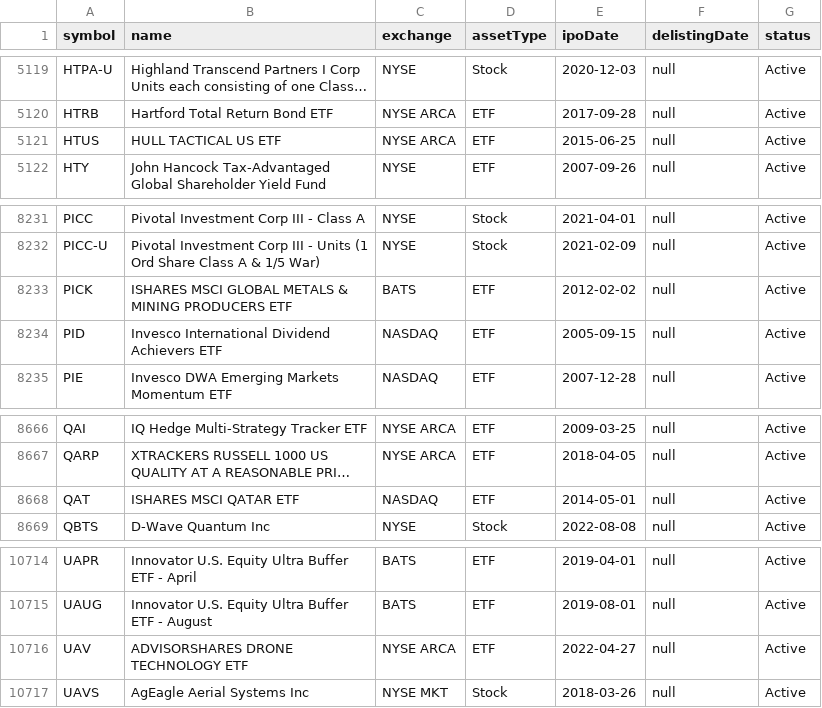
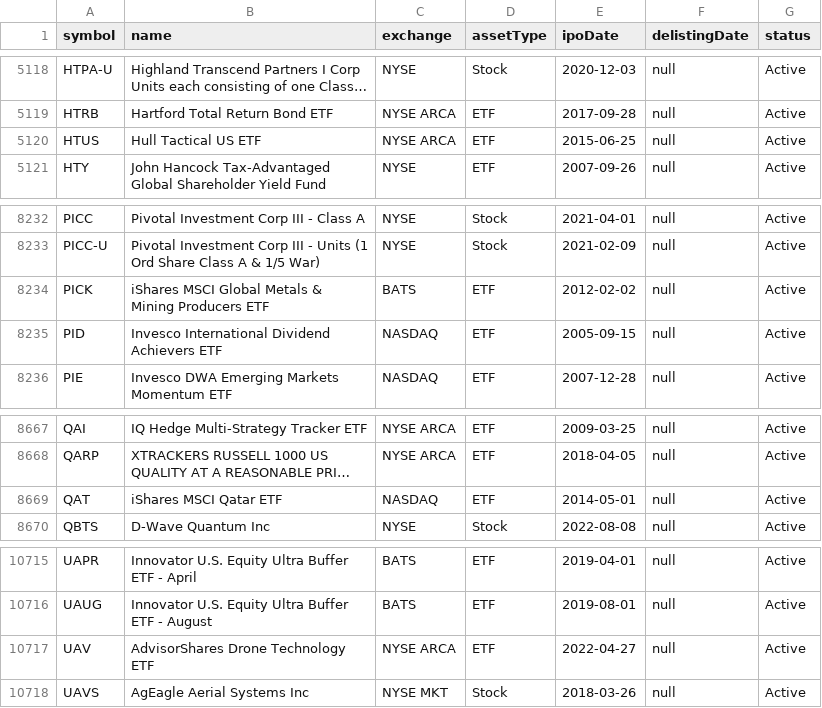
Before and after one commit to Joshuaki/Finance, a CSV file: tickers.csv, drawn as a sheet; only a part is shown, gaps mark what is left out; long unchanged cells end in …; addresses are those after the commit; the diff covers the shown part only; the diff names each change by its address in the sheet, - before the commit and + after, or states it on an @@ line.

```diff
--- a/tickers.csv
+++ b/tickers.csv
-B5120 (name): HULL TACTICAL US ETF
+B5120 (name): Hull Tactical US ETF
-B8234 (name): ISHARES MSCI GLOBAL METALS & MINING PRODUCERS ETF
+B8234 (name): iShares MSCI Global Metals & Mining Producers ETF
-B8669 (name): ISHARES MSCI QATAR ETF
+B8669 (name): iShares MSCI Qatar ETF
-B10717 (name): ADVISORSHARES DRONE TECHNOLOGY ETF
+B10717 (name): AdvisorShares Drone Technology ETF
```
Also changed, not shown: 4 added rows, 4 removed rows and 2 edited cells elsewhere in this file, 6 other files.
